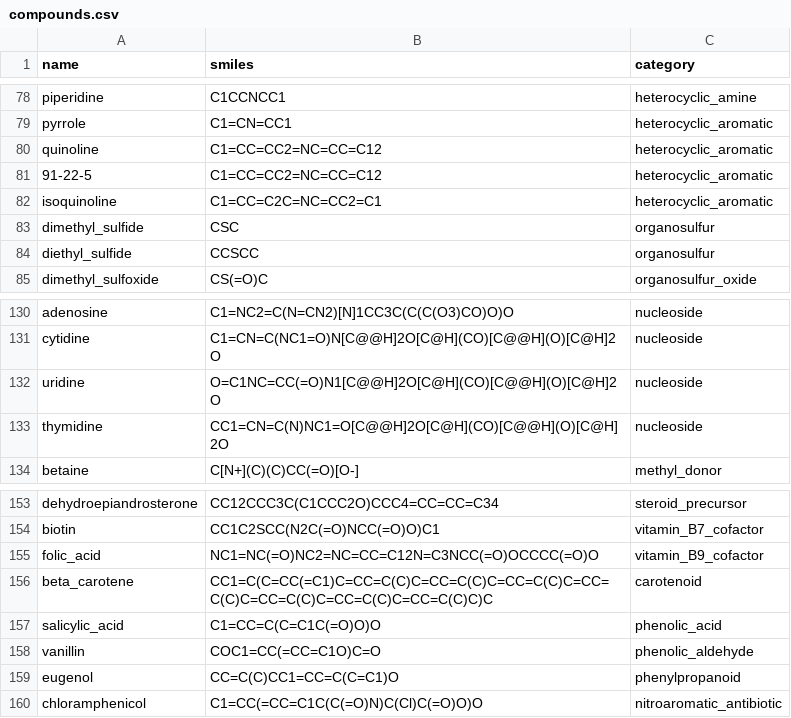
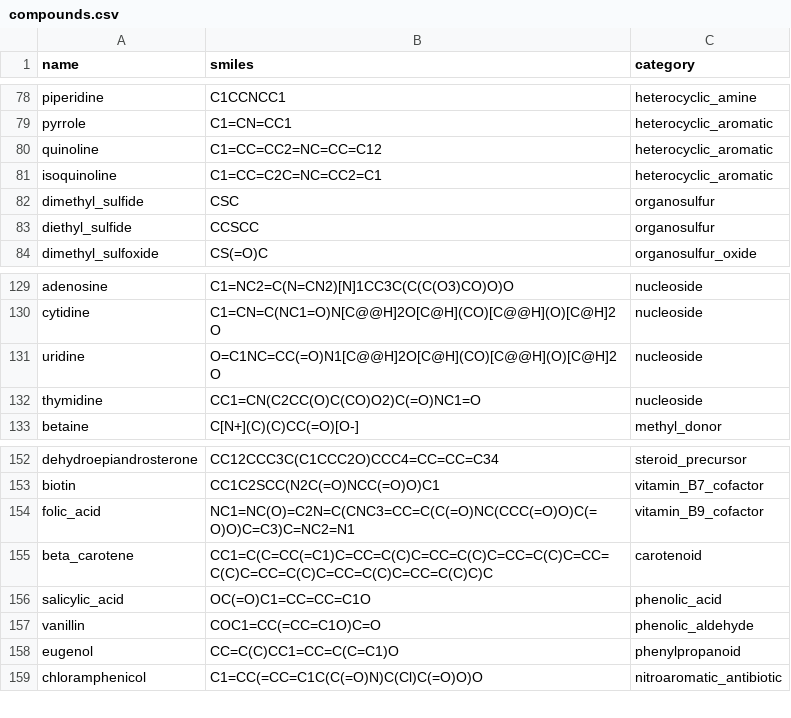
Before and after one commit to phireiser/mass-spec, a CSV file: data/compounds.csv, drawn as a sheet; only a part is shown, gaps mark what is left out.

Commit message:
fix(data): correct mis-resolved target structures, add a structure audit
Second confirmed case of the fetch_structure class of error already seen with
isoquinoline: the WebBook ID returns the wrong MOL, so a row's structure fields
belong to a different molecule while its name and spectrum are correct.

salicylic acid (CAS 69-72-7, C69727) carried 3-hydroxybenzoic acid -- the META
isomer. The stored spectrum is genuinely salicylic's, whose base peak m/z 120 is
the ortho-effect water loss, and the meta isomer physically cannot do that. So
MOD was fragmenting one isomer while being scored against the other's spectrum
and the base peak was permanently unexplainable. Both halves had to move
together, because the store lookup is BY SMILES: correcting compounds.csv alone
would have made salicylic resolve to no record at all and drop silently out of
scoring.

  - compounds.csv -> the Kekule ortho form OC(=O)C1=CC=CC=C1O
  - STRUCTURE_OVERRIDES["C69727"] -> O=C(O)c1ccccc1O, so a rebuild cannot
    re-break it (same guard as isoquinoline)
  - the index.parquet row was rewritten in place via features_from_mol(); the
    store is gitignored, so that patch does NOT travel with this commit.
    Backup: scratchpad/index.parquet.bak3

New analysis/feasibility/audit_structures.py checks compounds.csv against the
store for (1) SMILES with no store record, which are silently dropped from every
scoring run, (2) formula mismatch, (3) two names collapsing onto one CAS. It
found thymidine and folic_acid had unparseable ring closures and had therefore
been absent from every scoring run ever; both are replaced with Kekule forms of
the store's own structures. Also removes a duplicate quinoline row that was
listed a second time under its CAS.

compounds.csv now resolves 172/172 (was 171/173).

KNOWN BLIND SPOT: check (2) cannot catch formula-preserving isomer swaps --
salicylic is C7H6O3 either way, which is exactly how it hid. Treat the audit as a
lower bound; catching isomer errors needs an external name->structure reference.

```diff
--- a/data/compounds.csv
+++ b/data/compounds.csv
@@ -80,3 +80,2 @@ pyrrole,C1=CN=CC1,heterocyclic_aromatic
 quinoline,C1=CC=CC2=NC=CC=C12,heterocyclic_aromatic
-91-22-5,C1=CC=CC2=NC=CC=C12,heterocyclic_aromatic
 isoquinoline,C1=CC=C2C=NC=CC2=C1,heterocyclic_aromatic
@@ -132,3 +131,3 @@ cytidine,C1=CN=C(NC1=O)N[C@@H]2O[C@H](CO)[C@@H](O)[C@H]2O,nucleoside
 uridine,O=C1NC=CC(=O)N1[C@@H]2O[C@H](CO)[C@@H](O)[C@H]2O,nucleoside
-thymidine,CC1=CN=C(N)NC1=O[C@@H]2O[C@H](CO)[C@@H](O)[C@H]2O,nucleoside
+thymidine,CC1=CN(C2CC(O)C(CO)O2)C(=O)NC1=O,nucleoside
 betaine,C[N+](C)(C)CC(=O)[O-],methyl_donor
@@ -154,5 +153,5 @@ dehydroepiandrosterone,CC12CCC3C(C1CCC2O)CCC4=CC=CC=C34,steroid_precursor
 biotin,CC1C2SCC(N2C(=O)NCC(=O)O)C1,vitamin_B7_cofactor
-folic_acid,NC1=NC(=O)NC2=NC=CC=C12N=C3NCC(=O)OCCCC(=O)O,vitamin_B9_cofactor
+folic_acid,NC1=NC(O)=C2N=C(CNC3=CC=C(C(=O)NC(CCC(=O)O)C(=O)O)C=C3)C=NC2=N1,vitamin_B9_cofactor
 beta_carotene,CC1=C(C=CC(=C1)C=CC=C(C)C=CC=C(C)C=CC=C(C)C=CC=C(C)C=CC=C(C)C=CC=C(C)C=CC=C(C)C)C,carotenoid
-salicylic_acid,C1=CC=C(C=C1C(=O)O)O,phenolic_acid
+salicylic_acid,OC(=O)C1=CC=CC=C1O,phenolic_acid
 vanillin,COC1=CC(=CC=C1O)C=O,phenolic_aldehyde
```
Also changed, not shown: 2 other files.
